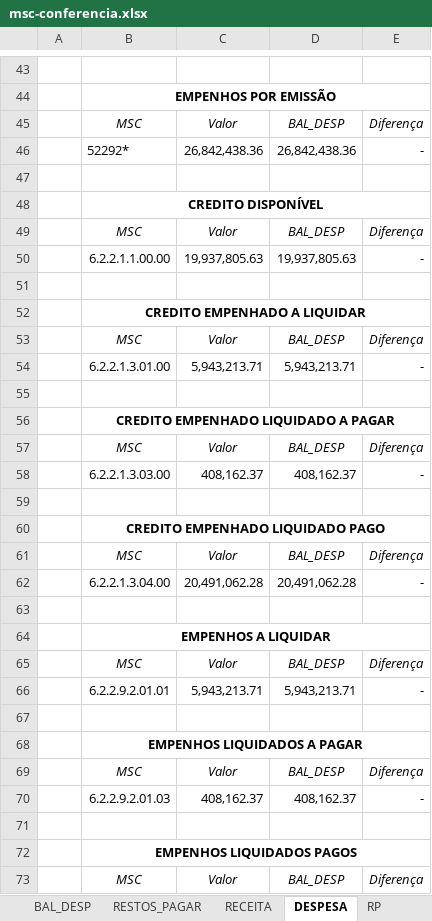
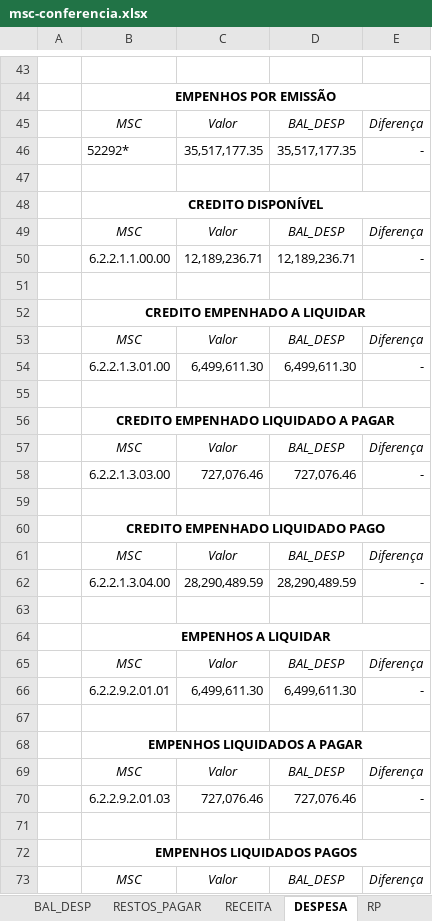
Before and after one commit to everton3x/msc-conferencia, an Excel workbook: msc-conferencia.xlsx, sheet DESPESA, drawn as a sheet; only a part is shown, gaps mark what is left out; values as stored, in another font and other column widths than the file's, no borders; conditional formats not drawn; the diff covers the shown part only; the diff names each change by its address in the sheet, - before the commit and + after, or states it on an @@ line.

```diff
--- a/msc-conferencia.xlsx (sheet DESPESA)
+++ b/msc-conferencia.xlsx (sheet DESPESA)
-C46: 26,842,438.36
+C46: 35,517,177.35
-D46: 26,842,438.36
+D46: 35,517,177.35
-C50: 19,937,805.63
+C50: 12,189,236.71
-D50: 19,937,805.63
+D50: 12,189,236.71
-C54: 5,943,213.71
+C54: 6,499,611.30
-D54: 5,943,213.71
+D54: 6,499,611.30
-C58: 408,162.37
+C58: 727,076.46
-D58: 408,162.37
+D58: 727,076.46
-C62: 20,491,062.28
+C62: 28,290,489.59
-D62: 20,491,062.28
+D62: 28,290,489.59
-C66: 5,943,213.71
+C66: 6,499,611.30
-D66: 5,943,213.71
+D66: 6,499,611.30
-C70: 408,162.37
+C70: 727,076.46
-D70: 408,162.37
+D70: 727,076.46
```
Also changed, not shown: 13 edited cells elsewhere in this sheet, sheet MSC, sheet BAL_DESP, sheet DECRETO, sheet BAL_REC_ALT, sheet RESTOS_PAGAR, sheet RECEITA, 1 more sheet, cache/balver.xlsx, cache/msc_atual.xlsx, 8 other files.
